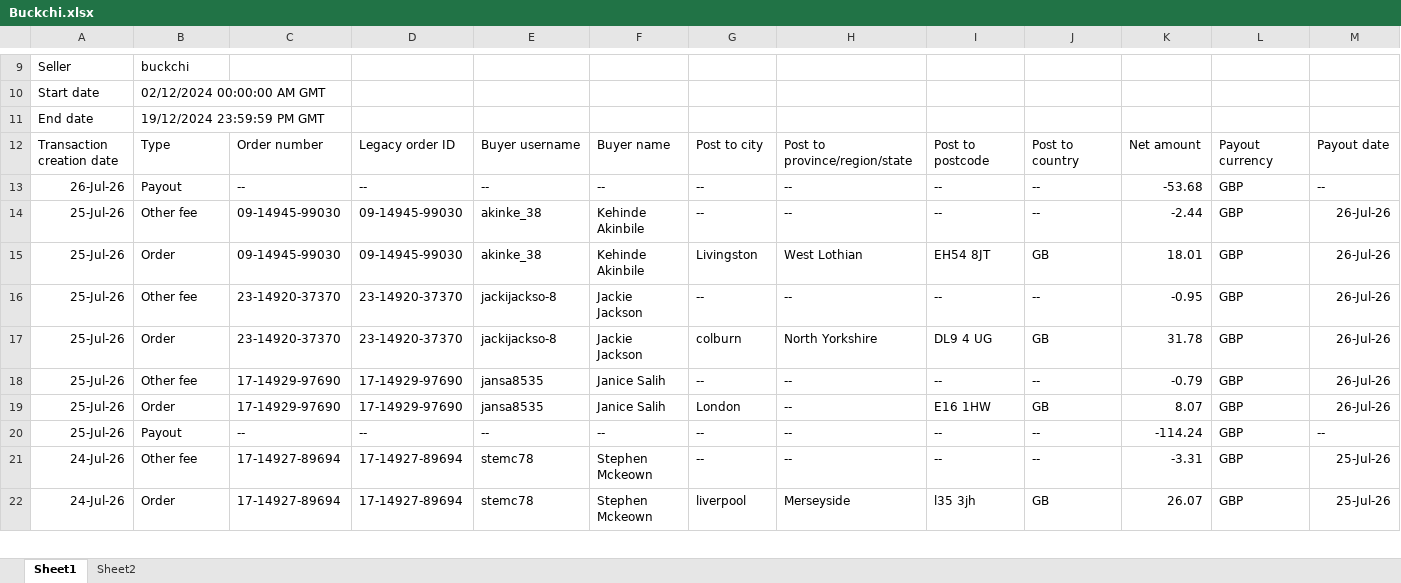
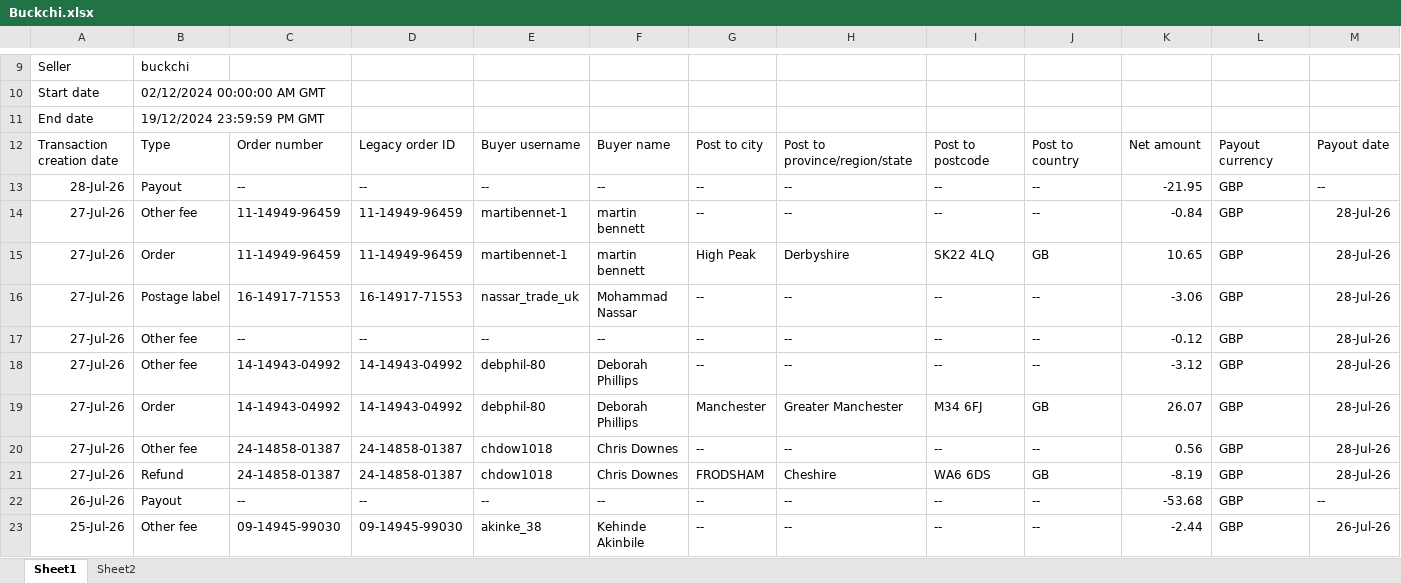
Before and after one commit to NIBH014B/BuckchiDailyReport, an Excel workbook: Raw Sales Data/Buckchi.xlsx, sheet Sheet1, drawn as a sheet; only a part is shown, gaps mark what is left out; the shorter side is filled out with more unchanged rows; values as stored, in another font and other column widths than the file's, no borders; rows hold the shown columns only; the diff names each change by its address in the sheet, - before the commit and + after, or states it on an @@ line.

```diff
--- a/Raw Sales Data/Buckchi.xlsx (sheet Sheet1)
+++ b/Raw Sales Data/Buckchi.xlsx (sheet Sheet1)
+row 13: 28-Jul-26 | Payout | -- | -- | -- | -- | -- | -- | -- | -- | -21.95 | GBP | --
+row 14: 27-Jul-26 | Other fee | 11-14949-96459 | 11-14949-96459 | martibennet-1 | martin bennett | -- | -- | -- | -- | -0.84 | GBP | 28-Jul-26
+row 15: 27-Jul-26 | Order | 11-14949-96459 | 11-14949-96459 | martibennet-1 | martin bennett | High Peak | Derbyshire | SK22 4LQ | GB | 10.65 | GBP | 28-Jul-26
+row 16: 27-Jul-26 | Postage label | 16-14917-71553 | 16-14917-71553 | nassar_trade_uk | Mohammad Nassar | -- | -- | -- | -- | -3.06 | GBP | 28-Jul-26
+row 17: 27-Jul-26 | Other fee | -- | -- | -- | -- | -- | -- | -- | -- | -0.12 | GBP | 28-Jul-26
+row 18: 27-Jul-26 | Other fee | 14-14943-04992 | 14-14943-04992 | debphil-80 | Deborah Phillips | -- | -- | -- | -- | -3.12 | GBP | 28-Jul-26
+row 19: 27-Jul-26 | Order | 14-14943-04992 | 14-14943-04992 | debphil-80 | Deborah Phillips | Manchester | Greater Manchester | M34 6FJ | GB | 26.07 | GBP | 28-Jul-26
+row 20: 27-Jul-26 | Other fee | 24-14858-01387 | 24-14858-01387 | chdow1018 | Chris Downes | -- | -- | -- | -- | 0.56 | GBP | 28-Jul-26
+row 21: 27-Jul-26 | Refund | 24-14858-01387 | 24-14858-01387 | chdow1018 | Chris Downes | FRODSHAM | Cheshire | WA6 6DS | GB | -8.19 | GBP | 28-Jul-26
```
Also changed, not shown: Raw Sales Data/Amazon.xlsx, Raw Sales Data/Vandey.xlsx, 1 other file.
